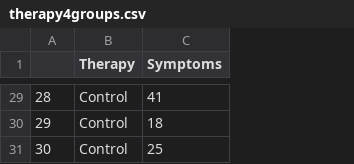
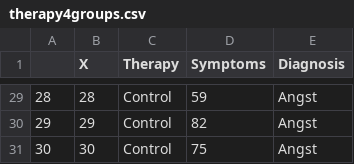
Before and after one commit to stephangoerigk/WAF_Folien, a CSV file: therapy4groups.csv, drawn as a sheet; only a part is shown, gaps mark what is left out; addresses are those after the commit; the diff covers the shown part only; the diff names each change by its address in the sheet, - before the commit and + after, or states it on an @@ line.

```diff
--- a/therapy4groups.csv
+++ b/therapy4groups.csv
+column B (X), rows 29-31: 28 | 29 | 30
+column E (Diagnosis), rows 29-31: all Angst
-D29 (Symptoms): 41
+D29 (Symptoms): 59
-D30 (Symptoms): 18
+D30 (Symptoms): 82
-D31 (Symptoms): 25
+D31 (Symptoms): 75
```
Also changed, not shown: 27 edited cells elsewhere in this file.
